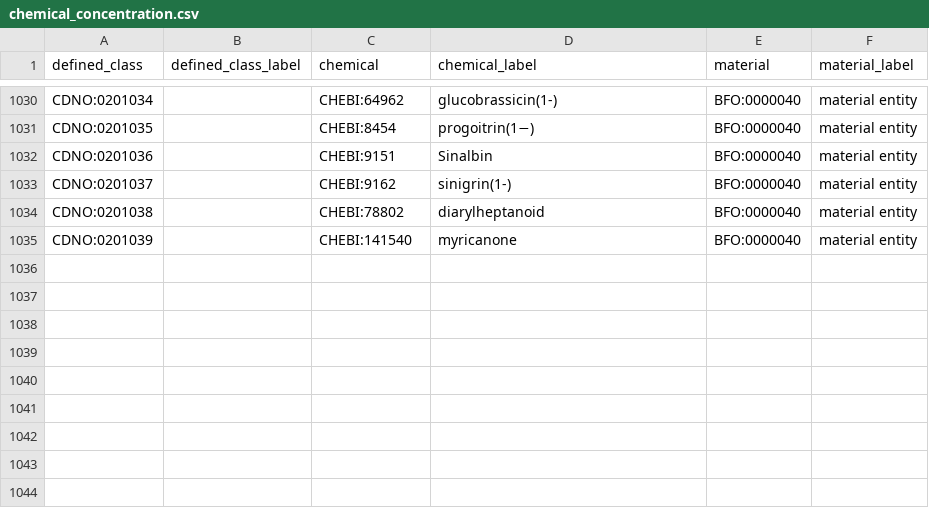
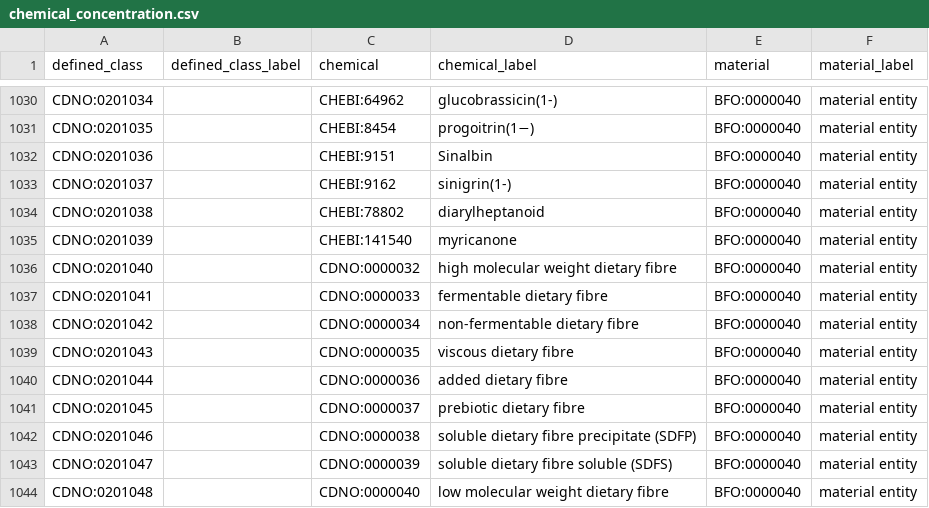
Before and after one commit to CompositionalDietaryNutritionOntology/cdno, a CSV file: src/ontology/templates/chemical_concentration.csv, drawn as a sheet; only a part is shown, gaps mark what is left out.

```diff
--- a/src/ontology/templates/chemical_concentration.csv
+++ b/src/ontology/templates/chemical_concentration.csv
@@ -1035 +1035,10 @@ CDNO:0201038,,CHEBI:78802,diarylheptanoid ,BFO:0000040,material entity
 CDNO:0201039,,CHEBI:141540,myricanone ,BFO:0000040,material entity
+CDNO:0201040,,CDNO:0000032,high molecular weight dietary fibre,BFO:0000040,material entity
+CDNO:0201041,,CDNO:0000033,fermentable dietary fibre,BFO:0000040,material entity
+CDNO:0201042,,CDNO:0000034,non-fermentable dietary fibre,BFO:0000040,material entity
+CDNO:0201043,,CDNO:0000035,viscous dietary fibre,BFO:0000040,material entity
+CDNO:0201044,,CDNO:0000036,added dietary fibre,BFO:0000040,material entity
+CDNO:0201045,,CDNO:0000037,prebiotic dietary fibre,BFO:0000040,material entity
+CDNO:0201046,,CDNO:0000038,soluble dietary fibre precipitate (SDFP),BFO:0000040,material entity
+CDNO:0201047,,CDNO:0000039,soluble dietary fibre soluble (SDFS),BFO:0000040,material entity
+CDNO:0201048,,CDNO:0000040,low molecular weight dietary fibre,BFO:0000040,material entity
```
Also changed, not shown: src/ontology/templates/mappings.csv, src/ontology/templates/nutritional_components_framework.csv, 31 other files.
